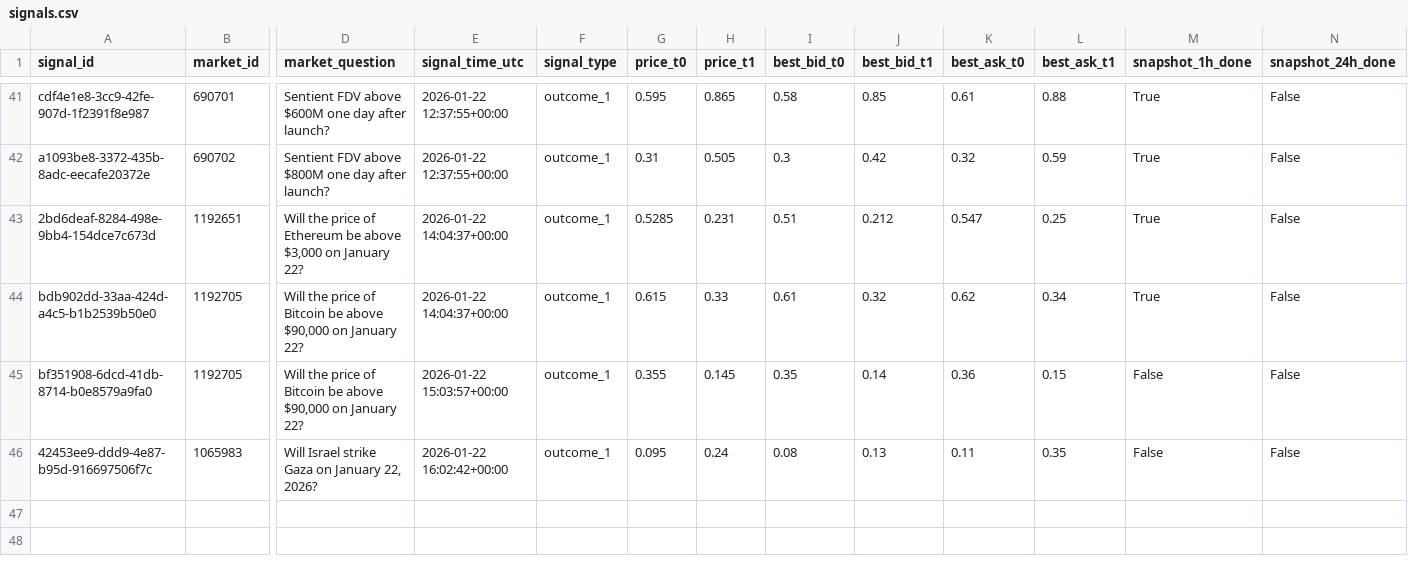
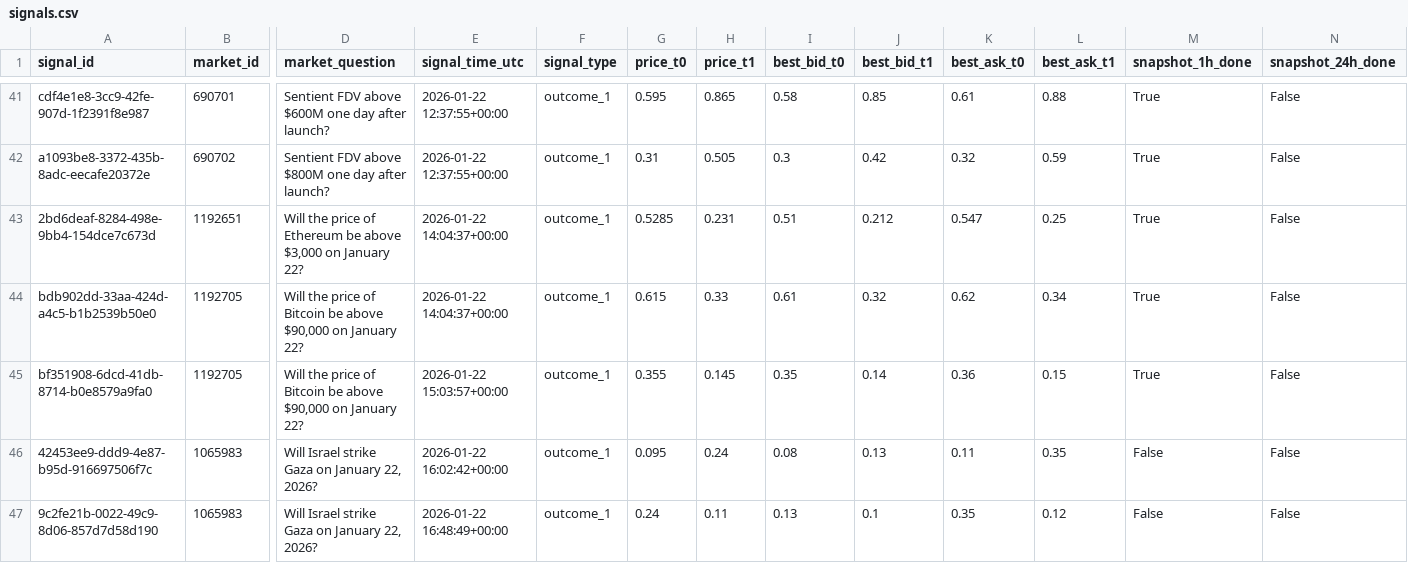
Before and after one commit to arshak-avagyan/fetch_data_test_repo, a CSV file: data/signals.csv, drawn as a sheet; only a part is shown, gaps mark what is left out; rows hold the shown columns only; the diff names each change by its address in the sheet, - before the commit and + after, or states it on an @@ line.

Commit message:
Workflow Run
Files changed:
M	data/market_change.csv
M	data/polymarket_flat_markets_t0.csv
M	data/polymarket_flat_markets_t1.csv
M	data/signals.csv
M	data/signals_merged.csv
M	data/signals_snapshots.csv

```diff
--- a/data/signals.csv
+++ b/data/signals.csv
-M45 (snapshot_1h_done): False
+M45 (snapshot_1h_done): True
+row 47: 9c2fe21b-0022-49c9-8d06-857d7d58d190 | 1065983 | Will Israel strike Gaza on January 22, 2026? | 2026-01-22 16:48:49+00:00 | outcome_1 | 0.24 | 0.11 | 0.13 | 0.1 | 0.35 | 0.12 | False | False
```
Also changed, not shown: data/signals_merged.csv, data/signals_snapshots.csv, 1 other file.
